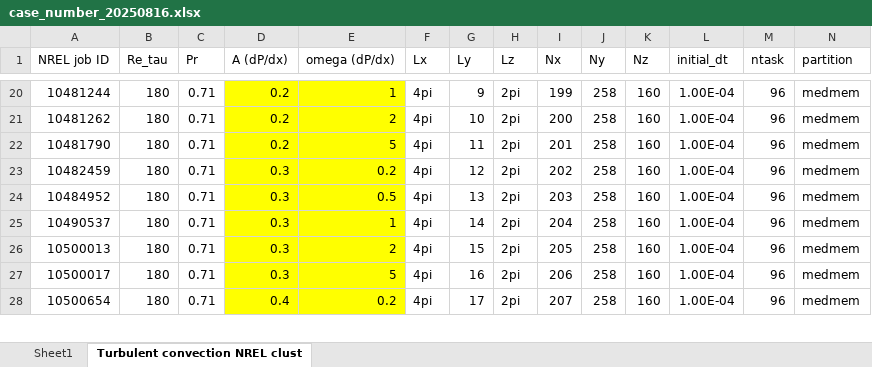
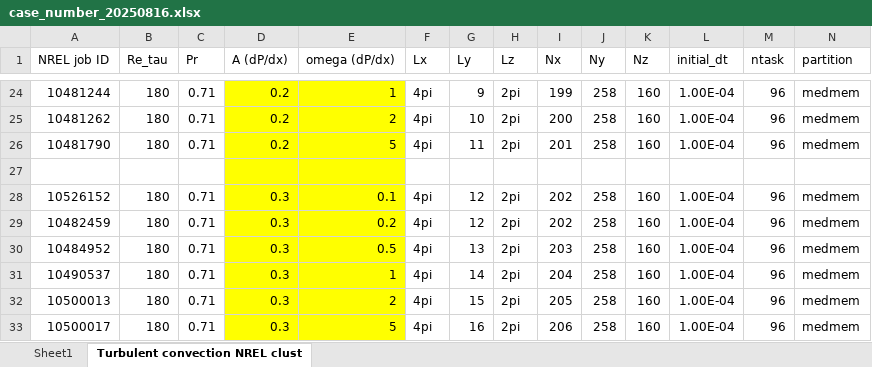
Before and after one commit to cliu124/convection_time_varying_T, an Excel workbook: case_number_20250816.xlsx, sheet Turbulent convection NREL clust, drawn as a sheet; only a part is shown, gaps mark what is left out; the shorter side is filled out with more unchanged rows; values as stored, in another font and other column widths than the file's, no borders; rows hold the shown columns only; the diff covers the shown part only; the diff names each change by its address in the sheet, - before the commit and + after, or states it on an @@ line.

```diff
--- a/case_number_20250816.xlsx (sheet Turbulent convection NREL clust)
+++ b/case_number_20250816.xlsx (sheet Turbulent convection NREL clust)
+row 27: (empty)
+row 28: 10526152 | 180 | 0.71 | 0.3 | 0.1 | 4pi | 12 | 2pi | 202 | 258 | 160 | 1.00E-04 | 96 | medmem
```
Also changed, not shown: 8 added rows and 10 edited cells elsewhere in this sheet, 2 other files.
